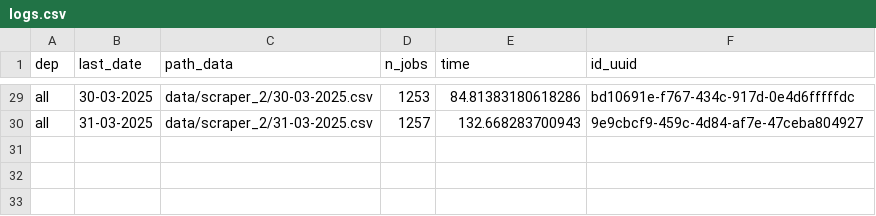
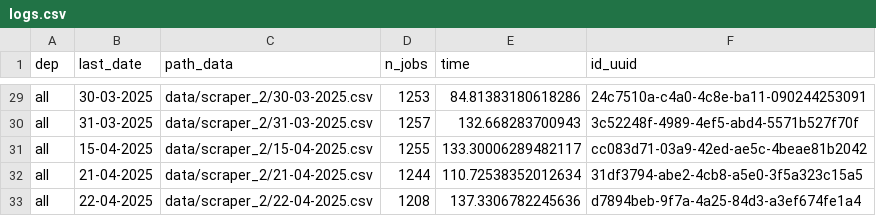
Before and after one commit to CJ2901/extract_empleos, a CSV file: scrapers/scraper_2/logs/logs.csv, drawn as a sheet; only a part is shown, gaps mark what is left out; the diff covers the shown part only; the diff names each change by its address in the sheet, - before the commit and + after, or states it on an @@ line.

```diff
--- a/scrapers/scraper_2/logs/logs.csv
+++ b/scrapers/scraper_2/logs/logs.csv
-F29 (id_uuid): bd10691e-f767-434c-917d-0e4d6fffffdc
+F29 (id_uuid): 24c7510a-c4a0-4c8e-ba11-090244253091
-F30 (id_uuid): 9e9cbcf9-459c-4d84-af7e-47ceba804927
+F30 (id_uuid): 3c52248f-4989-4ef5-abd4-5571b527f70f
+row 31: all | 15-04-2025 | data/scraper_2/15-04-2025.csv | 1255 | 133.30006289482117 | cc083d71-03a9-42ed-ae5c-4beae81b2042
+row 32: all | 21-04-2025 | data/scraper_2/21-04-2025.csv | 1244 | 110.72538352012634 | 31df3794-abe2-4cb8-a5e0-3f5a323c15a5
+row 33: all | 22-04-2025 | data/scraper_2/22-04-2025.csv | 1208 | 137.3306782245636 | d7894beb-9f7a-4a25-84d3-a3ef674fe1a4
```
Also changed, not shown: 27 edited cells elsewhere in this file, 1 other file.
